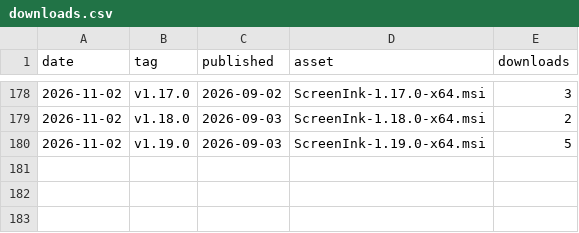
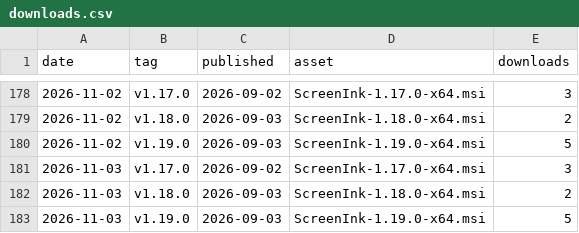
Before and after one commit to alexusa75/ScreenInk-releases, a CSV file: stats/downloads.csv, drawn as a sheet; only a part is shown, gaps mark what is left out.

```diff
--- a/stats/downloads.csv
+++ b/stats/downloads.csv
@@ -180 +180,4 @@ date,tag,published,asset,downloads
 2026-11-02,v1.19.0,2026-09-03,ScreenInk-1.19.0-x64.msi,5
+2026-11-03,v1.17.0,2026-09-02,ScreenInk-1.17.0-x64.msi,3
+2026-11-03,v1.18.0,2026-09-03,ScreenInk-1.18.0-x64.msi,2
+2026-11-03,v1.19.0,2026-09-03,ScreenInk-1.19.0-x64.msi,5
```
Also changed, not shown: 1 other file.
